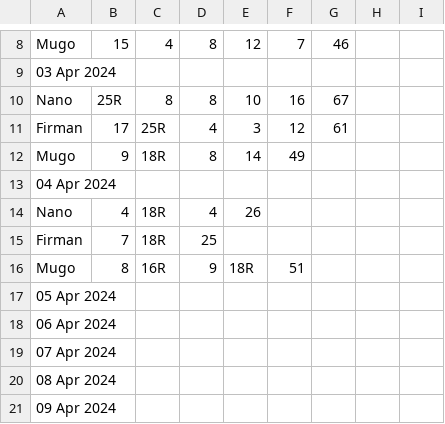
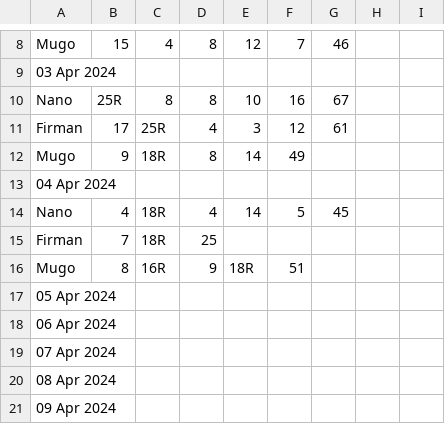
Before and after one commit to Bear39/data-warung, a CSV file: rekap/Perorangan - Apr 2024.csv, drawn as a sheet; only a part is shown, gaps mark what is left out.

```diff
--- a/rekap/Perorangan - Apr 2024.csv
+++ b/rekap/Perorangan - Apr 2024.csv
@@ -13,3 +13,3 @@ Mugo,9,18R,8,14,49
 04 Apr 2024,
-Nano,4,18R,4,26
+Nano,4,18R,4,14,5,45
 Firman,7,18R,25
```
Also changed, not shown: rekap/Perorangan-2 - Apr 2024.csv, rekap/Purwadi - Apr 2024.csv, 4 other files.
